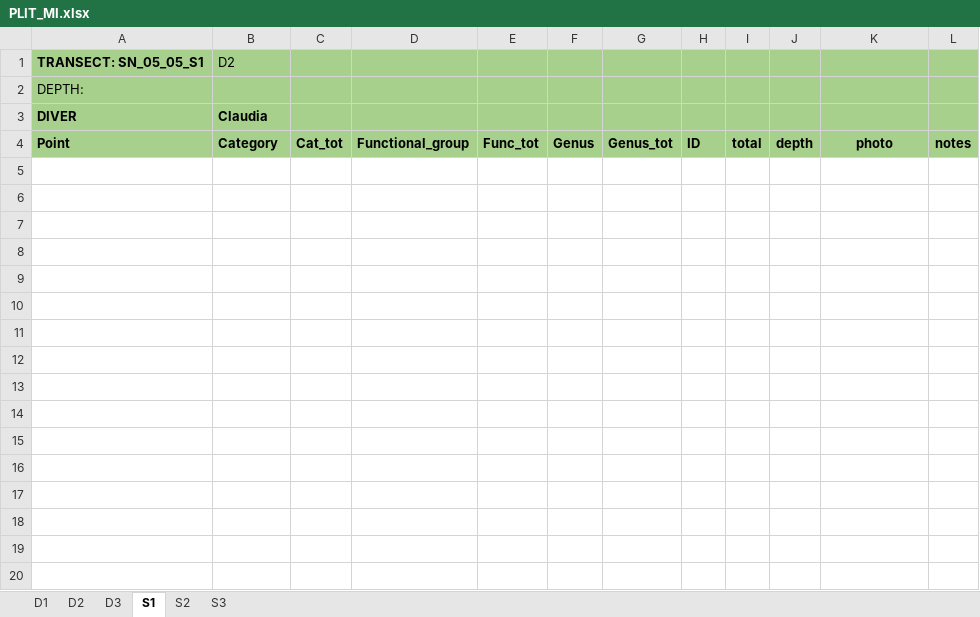
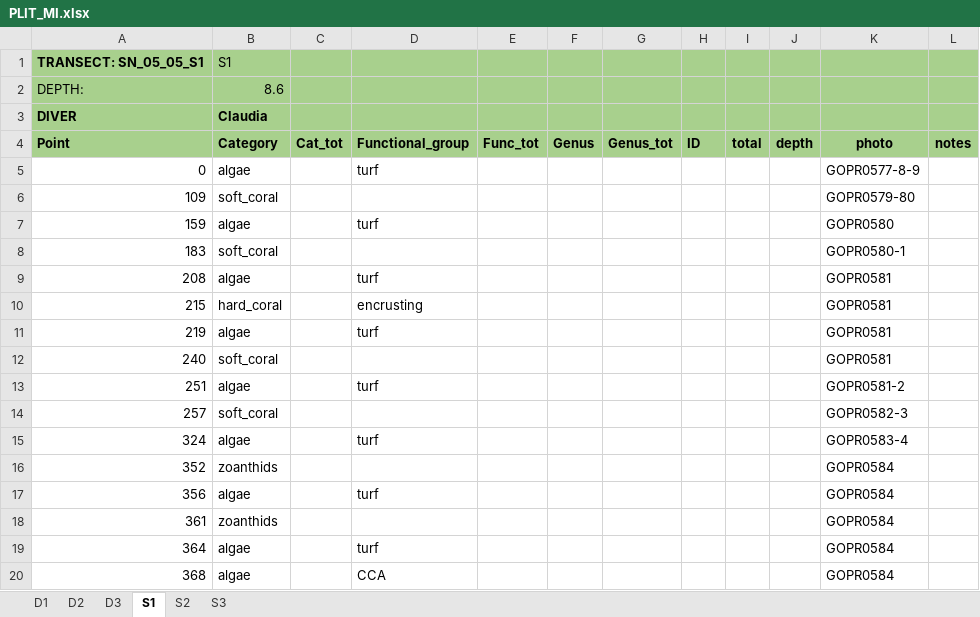
Before and after one commit to CCampanini/Campanini_Gosser_et_al-Effective_combination_reef_monitoring_Okinawa_metabarcoding, an Excel workbook: Multi-taxa_data/PLITs/extraction/PLIT_MI.xlsx, sheet S1, drawn as a sheet; only a part is shown; values as stored, in another font and other column widths than the file's, no borders; the diff covers the shown part only; the diff names each change by its address in the sheet, - before the commit and + after, or states it on an @@ line.

```diff
--- a/Multi-taxa_data/PLITs/extraction/PLIT_MI.xlsx (sheet S1)
+++ b/Multi-taxa_data/PLITs/extraction/PLIT_MI.xlsx (sheet S1)
-B1 (Category): D2
+B1 (Category): S1
-B2 (Category): (empty)
+B2 (Category): 8.6
+row 5: 0 | algae |  | turf |  |  |  |  |  |  | GOPR0577-8-9
+row 6: 109 | soft_coral |  |  |  |  |  |  |  |  | GOPR0579-80
+row 7: 159 | algae |  | turf |  |  |  |  |  |  | GOPR0580
+row 8: 183 | soft_coral |  |  |  |  |  |  |  |  | GOPR0580-1
+row 9: 208 | algae |  | turf |  |  |  |  |  |  | GOPR0581
+row 10: 215 | hard_coral |  | encrusting |  |  |  |  |  |  | GOPR0581
+row 11: 219 | algae |  | turf |  |  |  |  |  |  | GOPR0581
+row 12: 240 | soft_coral |  |  |  |  |  |  |  |  | GOPR0581
+row 13: 251 | algae |  | turf |  |  |  |  |  |  | GOPR0581-2
+row 14: 257 | soft_coral |  |  |  |  |  |  |  |  | GOPR0582-3
+row 15: 324 | algae |  | turf |  |  |  |  |  |  | GOPR0583-4
+row 16: 352 | zoanthids |  |  |  |  |  |  |  |  | GOPR0584
+row 17: 356 | algae |  | turf |  |  |  |  |  |  | GOPR0584
+row 18: 361 | zoanthids |  |  |  |  |  |  |  |  | GOPR0584
+row 19: 364 | algae |  | turf |  |  |  |  |  |  | GOPR0584
+row 20: 368 | algae |  | CCA |  |  |  |  |  |  | GOPR0584
```
Also changed, not shown: 104 added rows elsewhere in this sheet, sheet D3, sheet S2, sheet S3.
